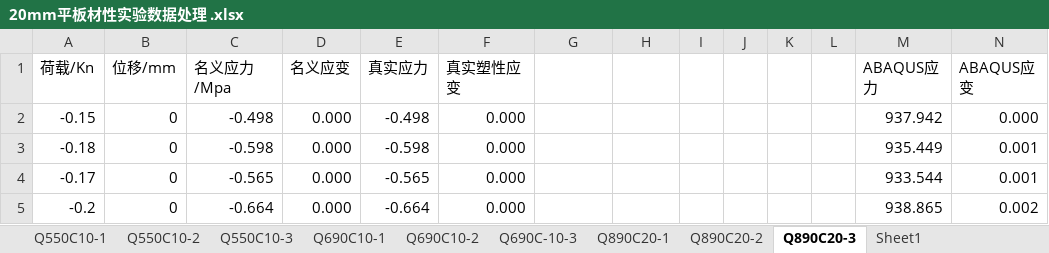
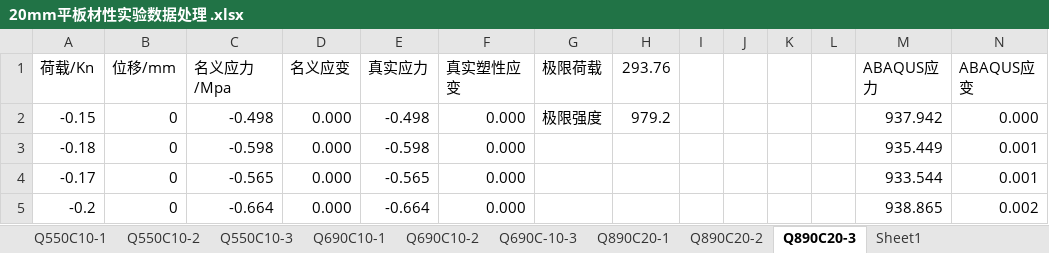
Before and after one commit to zhaochen613899/Graduate-thesis, an Excel workbook: 1试件设计/0亨铁钢材试件/2016.11高强钢单调拉伸/20mm/20mm平板材性实验数据处理 .xlsx, sheet Q890C20-3, drawn as a sheet; only a part is shown; values as stored, in another font and other column widths than the file's, no borders; charts and pictures not drawn; the diff names each change by its address in the sheet, - before the commit and + after, or states it on an @@ line.

```diff
--- a/1试件设计/0亨铁钢材试件/2016.11高强钢单调拉伸/20mm/20mm平板材性实验数据处理 .xlsx (sheet Q890C20-3)
+++ b/1试件设计/0亨铁钢材试件/2016.11高强钢单调拉伸/20mm/20mm平板材性实验数据处理 .xlsx (sheet Q890C20-3)
-G1: (empty)
+G1: 极限荷载
-H1: (empty)
+H1: 293.76
-G2 (极限荷载): (empty)
+G2 (极限荷载): 极限强度
-H2 (293.76): (empty)
+H2 (293.76): 979.2
```
Also changed, not shown: sheet Q890C20-2, sheet Q890C20-1, charts or pictures, 1试件设计/0亨铁钢材试件/2016.11高强钢单调拉伸/20mm/20mm原始数据模板.xlsx, 1试件设计/0亨铁钢材试件/2016.11高强钢单调拉伸/单调拉伸试件材性数据.xlsx, 22 other files.
